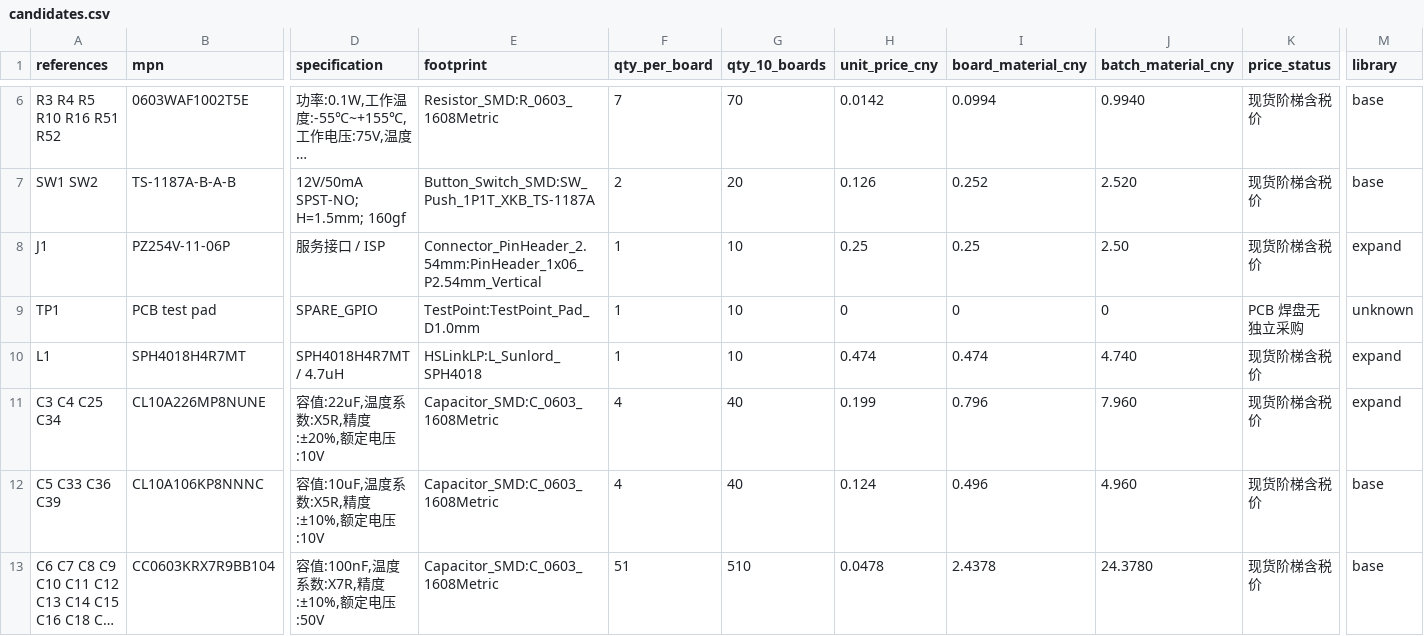
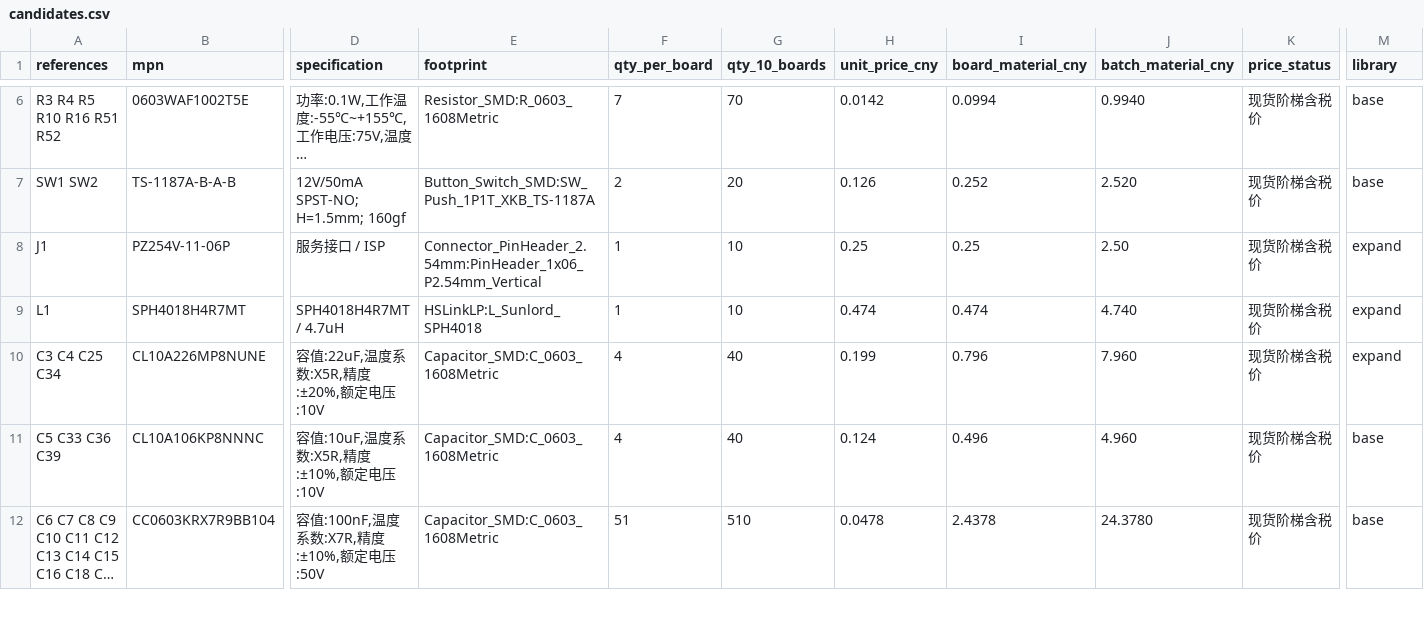
Before and after one commit to sanchuanhehe/HSLink-LP, a CSV file: hardware/bom/candidates.csv, drawn as a sheet; only a part is shown, gaps mark what is left out; long unchanged cells end in …; rows hold the shown columns only; the diff names each change by its address in the sheet, - before the commit and + after, or states it on an @@ line.

Commit message:
Add calibration and interlock test points with validation plan

```diff
--- a/hardware/bom/candidates.csv
+++ b/hardware/bom/candidates.csv
-row 9: TP1 | PCB test pad | SPARE_GPIO | TestPoint:TestPoint_Pad_D1.0mm | 1 | 10 | 0 | 0 | 0 | PCB 焊盘无独立采购 | unknown
```
Also changed, not shown: 11 other files.
